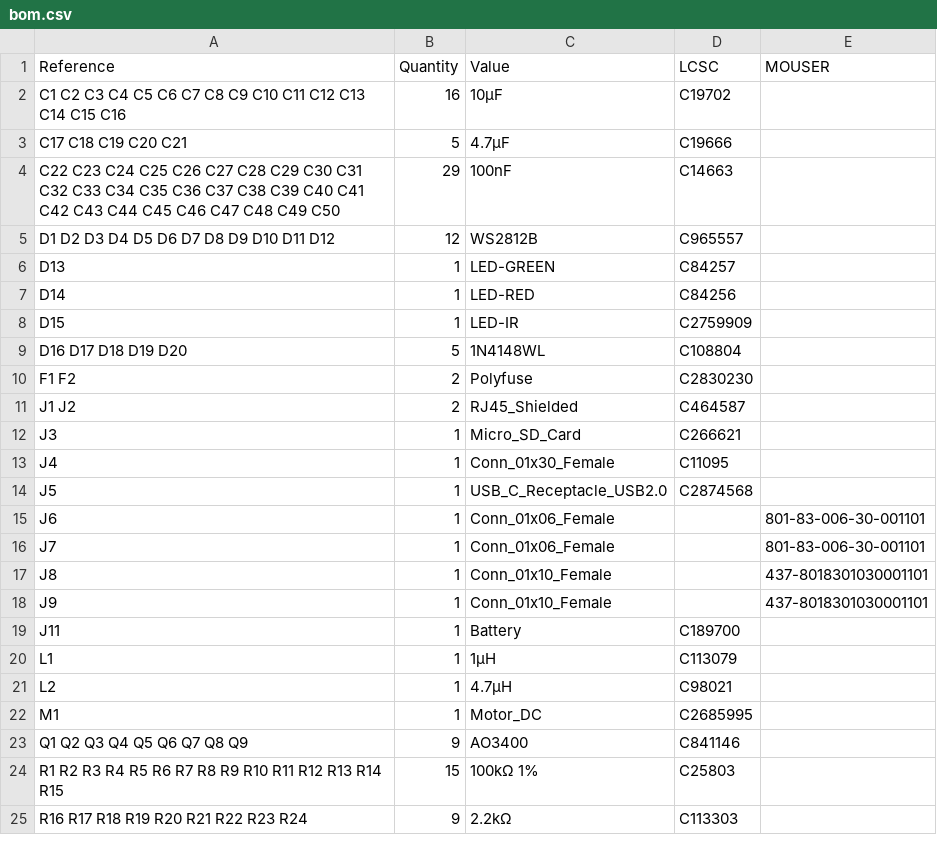
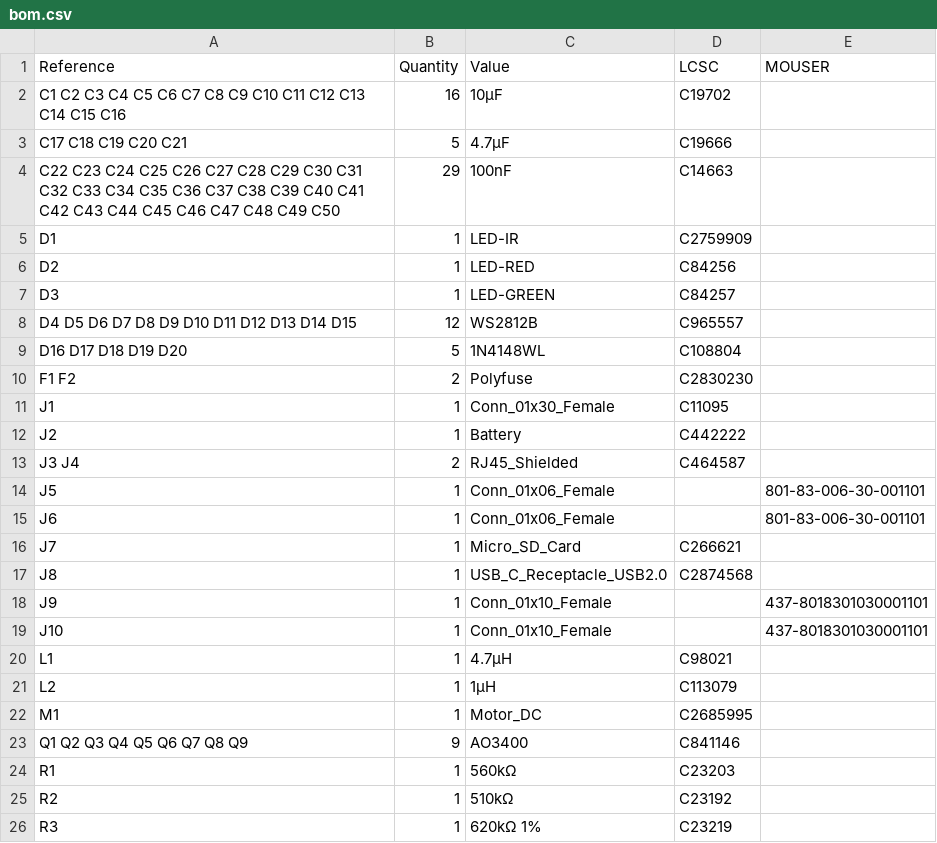
Before and after one commit to entropia/Teebeutel-Hardware, a CSV file: docs/modules/pcb/attachments/bom.csv, drawn as a sheet; only a part is shown; the diff covers the shown part only.

```diff
--- a/docs/modules/pcb/attachments/bom.csv
+++ b/docs/modules/pcb/attachments/bom.csv
@@ -4,22 +4,23 @@ C17 C18 C19 C20 C21 ,5,4.7µF,C19666,
 C22 C23 C24 C25 C26 C27 C28 C29 C30 C31 C32 C33 C34 C35 C36 C37 C38 C39 C40 C41 C42 C43 C44 C45 C46 C47 C48 C49 C50 ,29,100nF,C14663,
-D1 D2 D3 D4 D5 D6 D7 D8 D9 D10 D11 D12 ,12,WS2812B,C965557,
-D13 ,1,LED-GREEN,C84257,
-D14 ,1,LED-RED,C84256,
-D15 ,1,LED-IR,C2759909,
+D1 ,1,LED-IR,C2759909,
+D2 ,1,LED-RED,C84256,
+D3 ,1,LED-GREEN,C84257,
+D4 D5 D6 D7 D8 D9 D10 D11 D12 D13 D14 D15 ,12,WS2812B,C965557,
 D16 D17 D18 D19 D20 ,5,1N4148WL,C108804,
 F1 F2 ,2,Polyfuse,C2830230,
-J1 J2 ,2,RJ45_Shielded,C464587,
-J3 ,1,Micro_SD_Card,C266621,
-J4 ,1,Conn_01x30_Female,C11095,
-J5 ,1,USB_C_Receptacle_USB2.0,C2874568,
+J1 ,1,Conn_01x30_Female,C11095,
+J2 ,1,Battery,C442222,
+J3 J4 ,2,RJ45_Shielded,C464587,
+J5 ,1,Conn_01x06_Female,, 801-83-006-30-001101
 J6 ,1,Conn_01x06_Female,, 801-83-006-30-001101
-J7 ,1,Conn_01x06_Female,, 801-83-006-30-001101
-J8 ,1,Conn_01x10_Female,,437-8018301030001101
+J7 ,1,Micro_SD_Card,C266621,
+J8 ,1,USB_C_Receptacle_USB2.0,C2874568,
 J9 ,1,Conn_01x10_Female,,437-8018301030001101
-J11 ,1,Battery,C189700,
-L1 ,1,1µH,C113079,
-L2 ,1,4.7µH,C98021,
+J10 ,1,Conn_01x10_Female,,437-8018301030001101
+L1 ,1,4.7µH,C98021,
+L2 ,1,1µH,C113079,
 M1 ,1,Motor_DC,C2685995,
 Q1 Q2 Q3 Q4 Q5 Q6 Q7 Q8 Q9 ,9,AO3400,C841146,
-R1 R2 R3 R4 R5 R6 R7 R8 R9 R10 R11 R12 R13 R14 R15 ,15,100kΩ 1%,C25803,
-R16 R17 R18 R19 R20 R21 R22 R23 R24 ,9,2.2kΩ,C113303,
+R1 ,1,560kΩ,C23203,
+R2 ,1,510kΩ,C23192,
+R3 ,1,620kΩ 1%,C23219,
```
Also changed, not shown: 6 added rows, 7 removed rows and 25 edited cells elsewhere in this file, docs/modules/pcb/attachments/testpads.csv, 29 other files.
